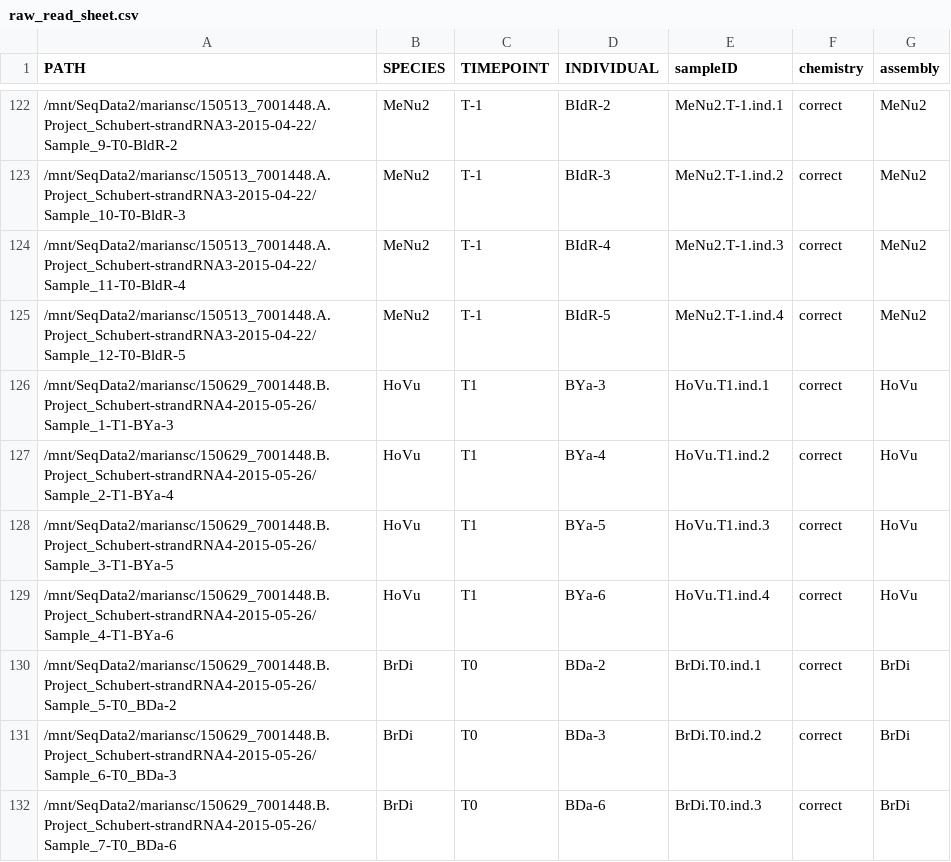
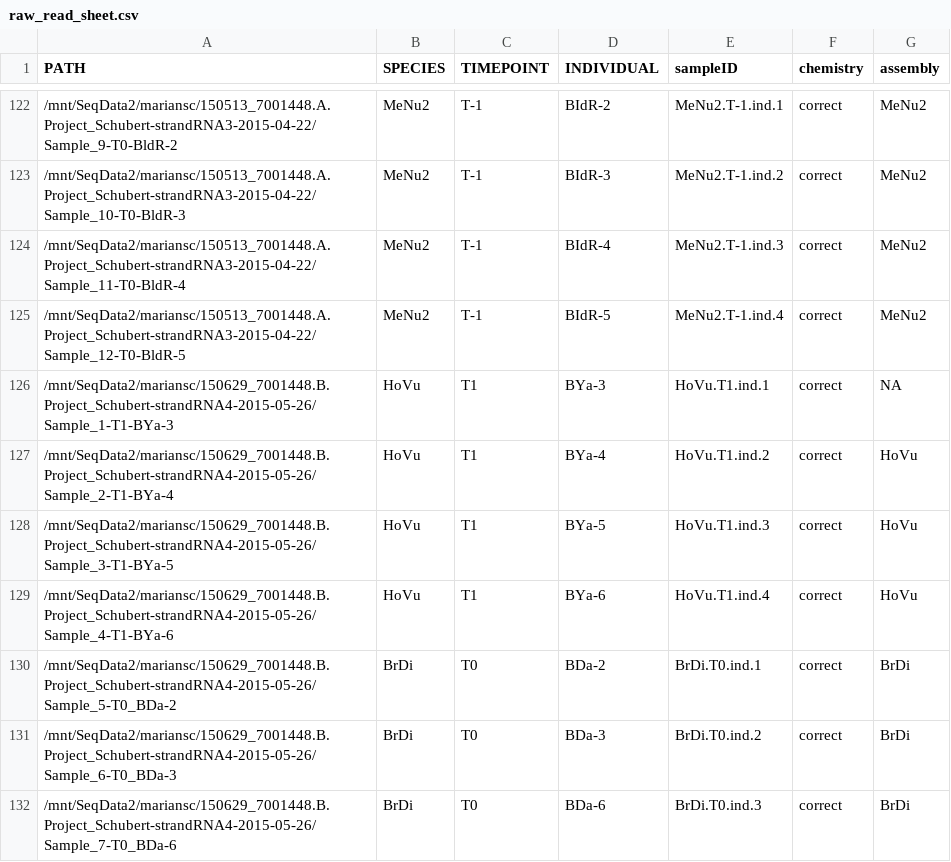
Before and after one commit to larsgr/GRewdPipeline, a CSV file: indata/raw_read_sheet.csv, drawn as a sheet; only a part is shown, gaps mark what is left out.

Commit message:
Remove possibly contaminated sample HoVu.T1.ind.1 from assembly

```diff
--- a/indata/raw_read_sheet.csv
+++ b/indata/raw_read_sheet.csv
@@ -125,3 +125,3 @@ PATH,SPECIES,TIMEPOINT,INDIVIDUAL,sampleID,chemistry,assembly
 /mnt/SeqData2/mariansc/150513_7001448.A.Project_Schubert-strandRNA3-2015-04-22/Sample_12-T0-BldR-5,MeNu2,T-1,BIdR-5,MeNu2.T-1.ind.4,correct,MeNu2
-/mnt/SeqData2/mariansc/150629_7001448.B.Project_Schubert-strandRNA4-2015-05-26/Sample_1-T1-BYa-3,HoVu,T1,BYa-3,HoVu.T1.ind.1,correct,HoVu
+/mnt/SeqData2/mariansc/150629_7001448.B.Project_Schubert-strandRNA4-2015-05-26/Sample_1-T1-BYa-3,HoVu,T1,BYa-3,HoVu.T1.ind.1,correct,NA
 /mnt/SeqData2/mariansc/150629_7001448.B.Project_Schubert-strandRNA4-2015-05-26/Sample_2-T1-BYa-4,HoVu,T1,BYa-4,HoVu.T1.ind.2,correct,HoVu
```
